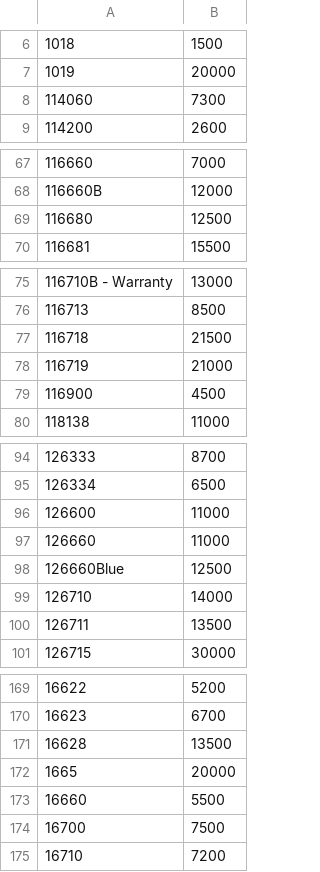
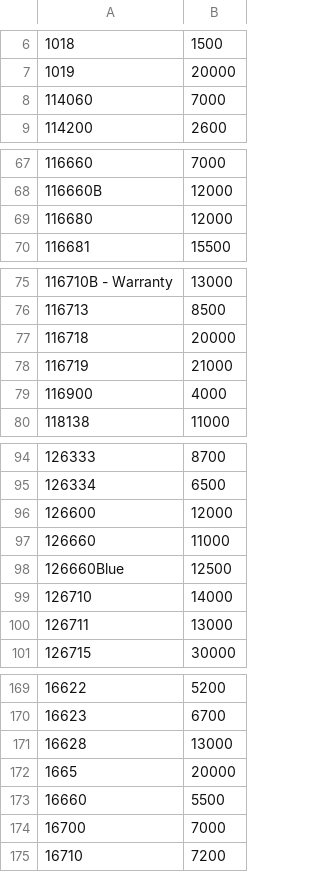
Before and after one commit to tmckenzie2/Tom-Eddy_Project, a CSV file: rolex_prices_data_clean.csv, drawn as a sheet; only a part is shown, gaps mark what is left out; the diff covers the shown part only.

```diff
--- a/rolex_prices_data_clean.csv
+++ b/rolex_prices_data_clean.csv
@@ -7,3 +7,3 @@
 1019,20000
-114060,7300
+114060,7000
 114200,2600
@@ -68,3 +68,3 @@
 116660B,12000
-116680,12500
+116680,12000
 116681,15500
@@ -76,5 +76,5 @@
 116713,8500
-116718,21500
+116718,20000
 116719,21000
-116900,4500
+116900,4000
 118138,11000
@@ -95,3 +95,3 @@
 126334,6500
-126600,11000
+126600,12000
 126660,11000
@@ -99,3 +99,3 @@
 126710,14000
-126711,13500
+126711,13000
 126715,30000
@@ -170,6 +170,6 @@
 16623,6700
-16628,13500
+16628,13000
 1665,20000
 16660,5500
-16700,7500
+16700,7000
 16710,7200
```
Also changed, not shown: 1 added row, 1 removed row and 18 edited cells elsewhere in this file, 8 other files.
